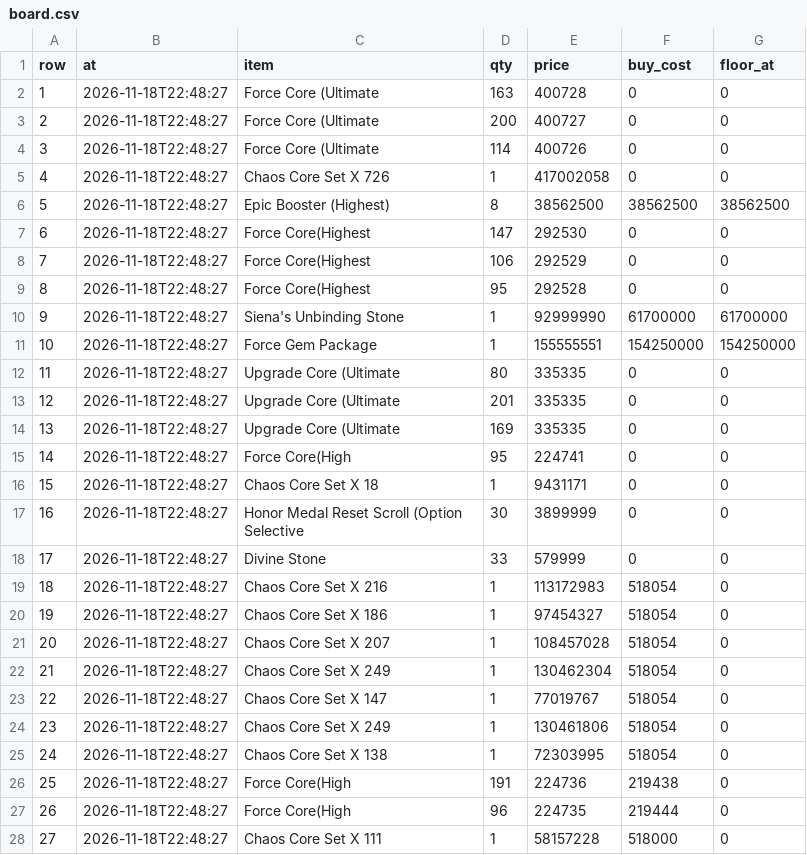
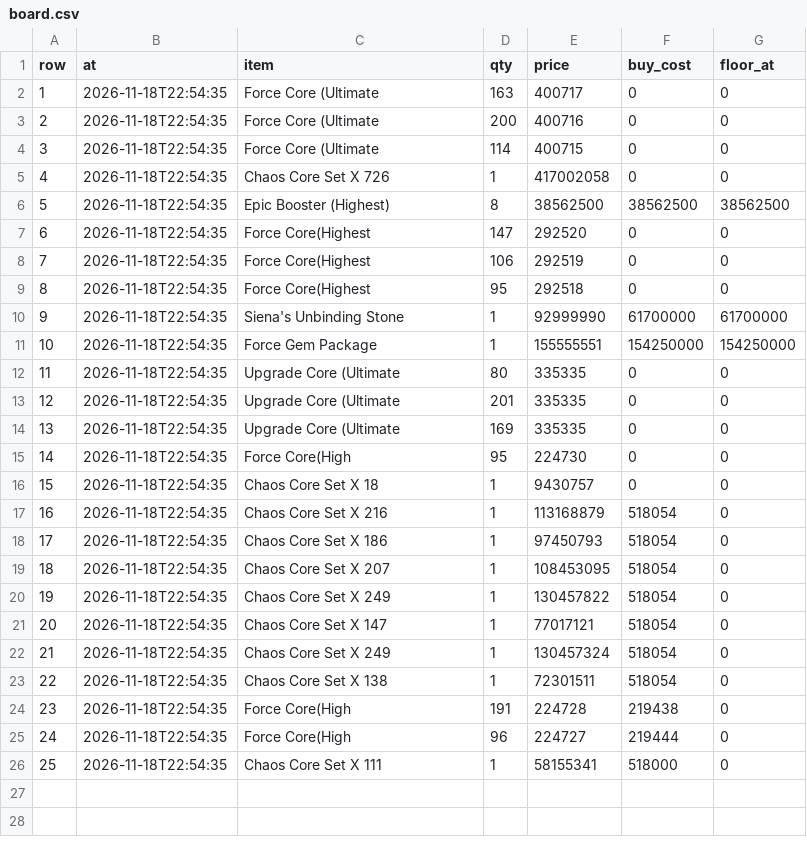
Before and after one commit to tl45663035/cabal_trade, a CSV file: profit_reports/cang/artifacts/board.csv, drawn as a sheet; removed rows and columns are numbered as before the commit, all else as after; the diff names each change by its address in the sheet, - before the commit and + after, or states it on an @@ line.

```diff
--- a/profit_reports/cang/artifacts/board.csv
+++ b/profit_reports/cang/artifacts/board.csv
-B2:B16 (at): 2026-11-18T22:48:27
+B2:B16 (at): 2026-11-18T22:54:35
-E2 (price): 400728
+E2 (price): 400717
-E3 (price): 400727
+E3 (price): 400716
-E4 (price): 400726
+E4 (price): 400715
-E7 (price): 292530
+E7 (price): 292520
-E8 (price): 292529
+E8 (price): 292519
-E9 (price): 292528
+E9 (price): 292518
-E15 (price): 224741
+E15 (price): 224730
-E16 (price): 9431171
+E16 (price): 9430757
-row 17: 16 | 2026-11-18T22:48:27 | Honor Medal Reset Scroll (Option Selective | 30 | 3899999 | 0 | 0
-row 18: 17 | 2026-11-18T22:48:27 | Divine Stone | 33 | 579999 | 0 | 0
@@ column A (row) renumbered from row 17 down @@
-B17:B26 (at): 2026-11-18T22:48:27
+B17:B26 (at): 2026-11-18T22:54:35
-E17 (price): 113172983
+E17 (price): 113168879
-E18 (price): 97454327
+E18 (price): 97450793
-E19 (price): 108457028
+E19 (price): 108453095
-E20 (price): 130462304
+E20 (price): 130457822
-E21 (price): 77019767
+E21 (price): 77017121
-E22 (price): 130461806
+E22 (price): 130457324
-E23 (price): 72303995
+E23 (price): 72301511
-E24 (price): 224736
+E24 (price): 224728
-E25 (price): 224735
+E25 (price): 224727
-E26 (price): 58157228
+E26 (price): 58155341
```
Also changed, not shown: profit_reports/cang/artifacts/networth_history.csv, profit_reports/cang/artifacts/sales.csv, 4 other files.
